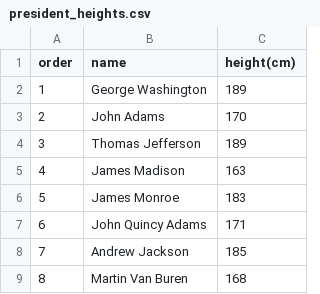
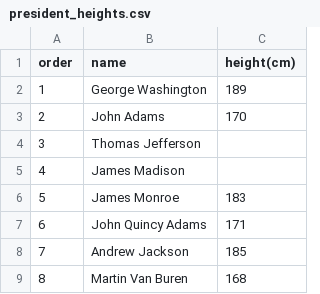
Before and after one commit to Shahd-Hadyah/test, a CSV file: president_heights.csv, drawn as a sheet; only a part is shown.

Commit message:
I modified the file

```diff
--- a/president_heights.csv
+++ b/president_heights.csv
@@ -3,4 +3,4 @@ order,name,height(cm)
 2,John Adams,170
-3,Thomas Jefferson,189
-4,James Madison,163
+3,Thomas Jefferson,
+4,James Madison,
 5,James Monroe,183
```
